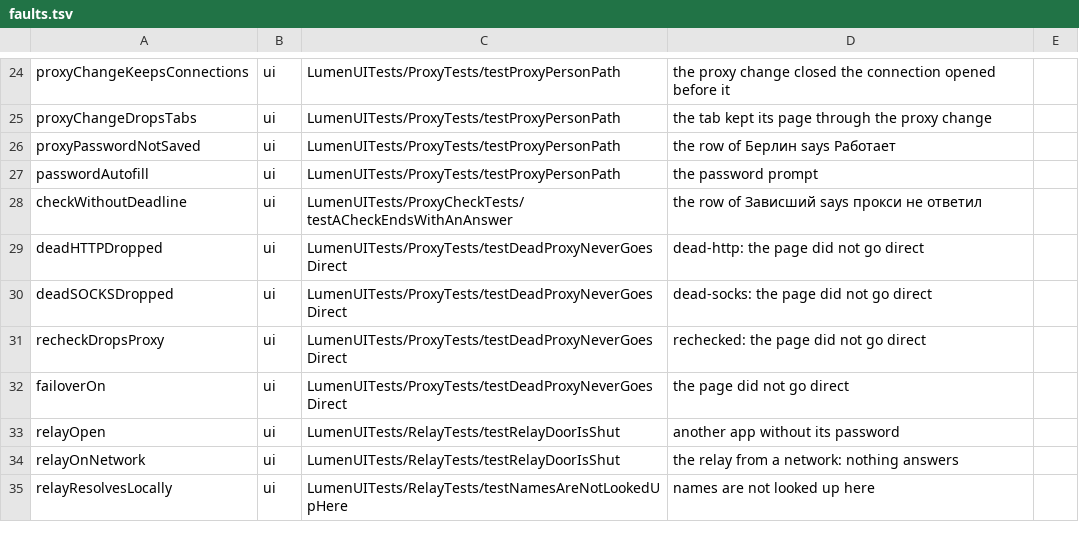
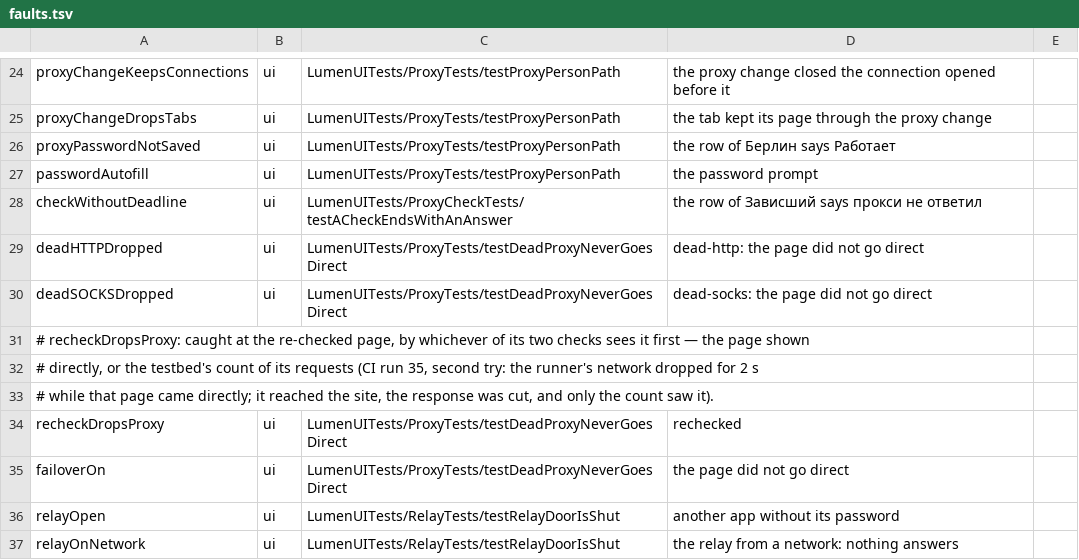
Before and after one commit to dainger-spec/antifdete7329900, a TSV file: ios/scripts/faults.tsv, drawn as a sheet; only a part is shown, gaps mark what is left out; the shorter side is filled out with more unchanged rows.

```diff
--- a/ios/scripts/faults.tsv
+++ b/ios/scripts/faults.tsv
@@ -30,3 +30,6 @@ deadHTTPDropped	ui	LumenUITests/ProxyTests/testDeadProxyNeverGoesDirect	dead-htt
 deadSOCKSDropped	ui	LumenUITests/ProxyTests/testDeadProxyNeverGoesDirect	dead-socks: the page did not go direct
-recheckDropsProxy	ui	LumenUITests/ProxyTests/testDeadProxyNeverGoesDirect	rechecked: the page did not go direct
+# recheckDropsProxy: caught at the re-checked page, by whichever of its two checks sees it first — the page shown
+# directly, or the testbed's count of its requests (CI run 35, second try: the runner's network dropped for 2 s
+# while that page came directly; it reached the site, the response was cut, and only the count saw it).
+recheckDropsProxy	ui	LumenUITests/ProxyTests/testDeadProxyNeverGoesDirect	rechecked
 failoverOn	ui	LumenUITests/ProxyTests/testDeadProxyNeverGoesDirect	the page did not go direct
```
